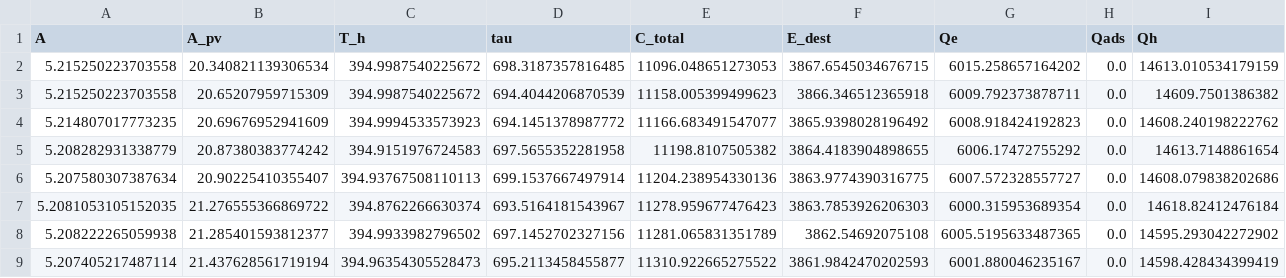
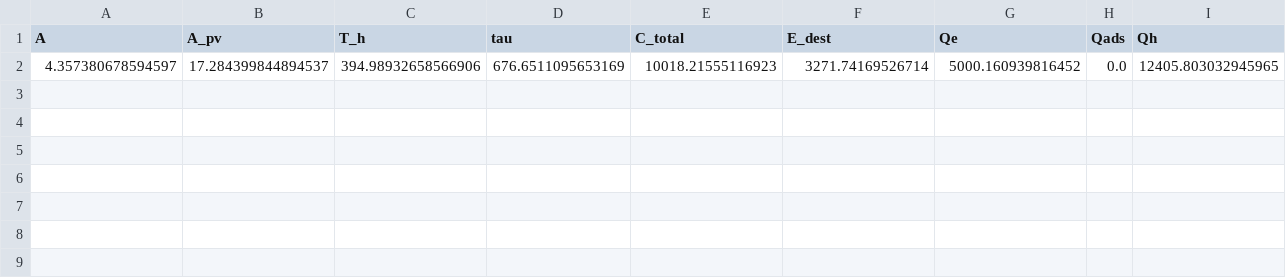
Before and after one commit to aliagh11/PV-Assisted-Adsorption-Chillers-Multi-Objective-Optimization-Using-Physics-Informed-ANNs, a CSV file: surrogate_pareto_front.csv, drawn as a sheet; only a part is shown; removed rows and columns are numbered as before the commit, all else as after; rows hold the shown columns only; the diff names each change by its address in the sheet, - before the commit and + after, or states it on an @@ line.

```diff
--- a/surrogate_pareto_front.csv
+++ b/surrogate_pareto_front.csv
-row 2: 5.215250223703558 | 20.340821139306534 | 394.9987540225672 | 698.3187357816485 | 11096.048651273053 | 3867.6545034676715 | 6015.258657164202 | 0.0 | 14613.010534179159
-row 3: 5.215250223703558 | 20.65207959715309 | 394.9987540225672 | 694.4044206870539 | 11158.005399499623 | 3866.346512365918 | 6009.792373878711 | 0.0 | 14609.7501386382
-row 4: 5.214807017773235 | 20.69676952941609 | 394.9994533573923 | 694.1451378987772 | 11166.683491547077 | 3865.9398028196492 | 6008.918424192823 | 0.0 | 14608.240198222762
-row 5: 5.208282931338779 | 20.87380383774242 | 394.9151976724583 | 697.5655352281958 | 11198.8107505382 | 3864.4183904898655 | 6006.17472755292 | 0.0 | 14613.7148861654
-row 6: 5.207580307387634 | 20.90225410355407 | 394.93767508110113 | 699.1537667497914 | 11204.238954330136 | 3863.9774390316775 | 6007.572328557727 | 0.0 | 14608.079838202686
-row 7: 5.2081053105152035 | 21.276555366869722 | 394.8762266630374 | 693.5164181543967 | 11278.959677476423 | 3863.7853926206303 | 6000.315953689354 | 0.0 | 14618.82412476184
-row 8: 5.208222265059938 | 21.285401593812377 | 394.9933982796502 | 697.1452702327156 | 11281.065831351789 | 3862.54692075108 | 6005.5195633487365 | 0.0 | 14595.293042272902
-row 9: 5.207405217487114 | 21.437628561719194 | 394.96354305528473 | 695.2113458455877 | 11310.922665275522 | 3861.9842470202593 | 6001.880046235167 | 0.0 | 14598.428434399419
+row 2: 4.357380678594597 | 17.284399844894537 | 394.98932658566906 | 676.6511095653169 | 10018.21555116923 | 3271.74169526714 | 5000.160939816452 | 0.0 | 12405.803032945965
```
Also changed, not shown: ann_pareto_phys.csv, ann_pareto_pred.csv, 4 other files.
